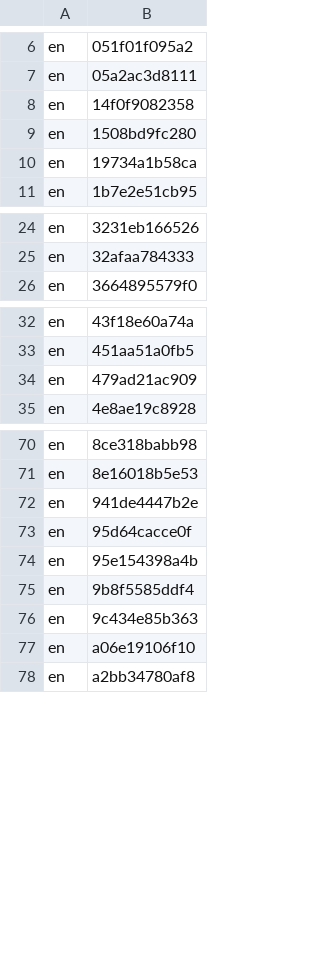
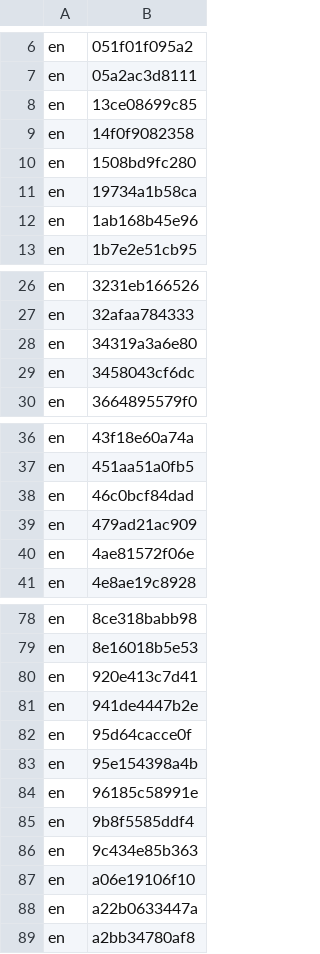
Before and after one commit to MongLong0214/logic-pro-mcp, a TSV file: docs/canon/index/nibstrings.values.tsv, drawn as a sheet; only a part is shown, gaps mark what is left out; the diff covers the shown part only.

```diff
--- a/docs/canon/index/nibstrings.values.tsv
+++ b/docs/canon/index/nibstrings.values.tsv
@@ -7,2 +7,3 @@ en	051f01f095a2
 en	05a2ac3d8111
+en	13ce08699c85
 en	14f0f9082358
@@ -10,2 +11,3 @@ en	1508bd9fc280
 en	19734a1b58ca
+en	1ab168b45e96
 en	1b7e2e51cb95
@@ -25,2 +27,4 @@ en	3231eb166526
 en	32afaa784333
+en	34319a3a6e80
+en	3458043cf6dc
 en	3664895579f0
@@ -33,3 +37,5 @@ en	43f18e60a74a
 en	451aa51a0fb5
+en	46c0bcf84dad
 en	479ad21ac909
+en	4ae81572f06e
 en	4e8ae19c8928
@@ -71,2 +79,3 @@ en	8ce318babb98
 en	8e16018b5e53
+en	920e413c7d41
 en	941de4447b2e
@@ -74,2 +83,3 @@ en	95d64cacce0f
 en	95e154398a4b
+en	96185c58991e
 en	9b8f5585ddf4
@@ -77,2 +87,3 @@ en	9c434e85b363
 en	a06e19106f10
+en	a22b0633447a
 en	a2bb34780af8
```
Also changed, not shown: 5 added rows elsewhere in this file, docs/canon/index/niblabels.values.tsv, docs/canon/index/quickhelp.values.tsv, 33 other files.
